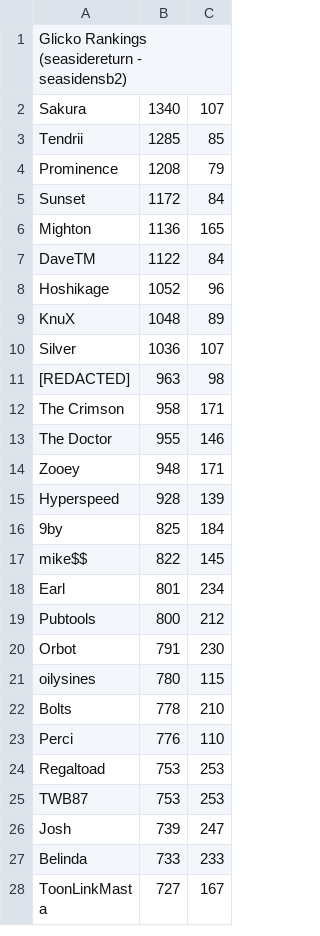
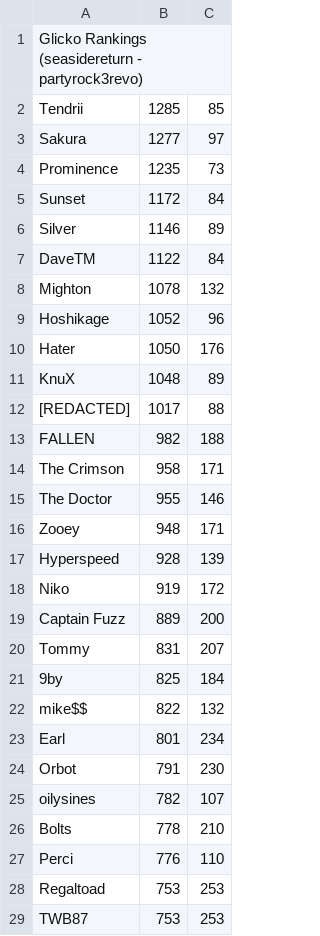
Before and after one commit to oilysines/seaside-csvs, a CSV file: C:/Users/Espi/Documents/_Projects/ChallongeAPI/Outputs/_glickoRankings.csv, drawn as a sheet; only a part is shown; the shorter side is filled out with more unchanged rows; the diff covers the shown part only.

Commit message:
Update C:/Users/Espi/Documents/_Projects/ChallongeAPI/Outputs/_glickoRankings.csv

```diff
--- a/C:/Users/Espi/Documents/_Projects/ChallongeAPI/Outputs/_glickoRankings.csv
+++ b/C:/Users/Espi/Documents/_Projects/ChallongeAPI/Outputs/_glickoRankings.csv
@@ -1,12 +1,14 @@
-Glicko Rankings (seasidereturn - seasidensb2)
-Sakura,1340,107
+Glicko Rankings (seasidereturn - partyrock3revo)
 Tendrii,1285,85
-Prominence,1208,79
+Sakura,1277,97
+Prominence,1235,73
 Sunset,1172,84
-Mighton,1136,165
+Silver,1146,89
 DaveTM,1122,84
+Mighton,1078,132
 Hoshikage,1052,96
+Hater,1050,176
 KnuX,1048,89
-Silver,1036,107
-[REDACTED],963,98
+[REDACTED],1017,88
+FALLEN,982,188
 The Crimson,958,171
@@ -15,8 +17,10 @@ Zooey,948,171
 Hyperspeed,928,139
+Niko,919,172
+Captain Fuzz,889,200
+Tommy,831,207
 9by,825,184
-mike$$,822,145
+mike$$,822,132
 Earl,801,234
-Pubtools,800,212
 Orbot,791,230
-oilysines,780,115
+oilysines,782,107
 Bolts,778,210
```
Also changed, not shown: 4 added rows and 1 removed row elsewhere in this file.
